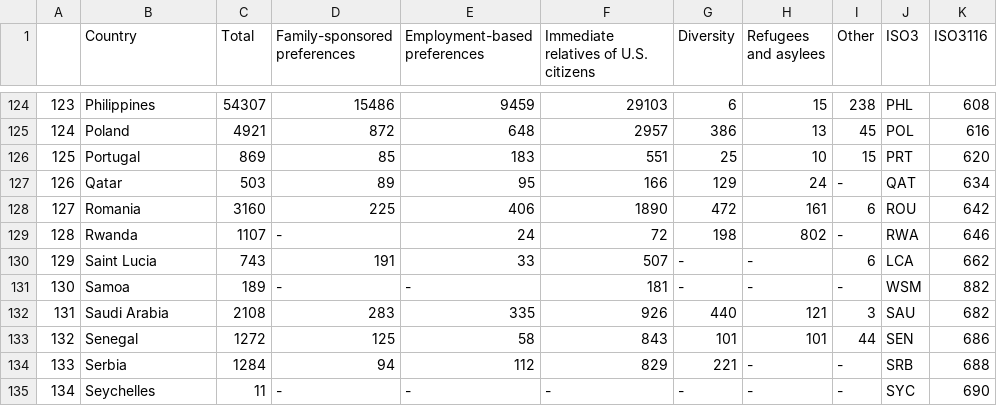
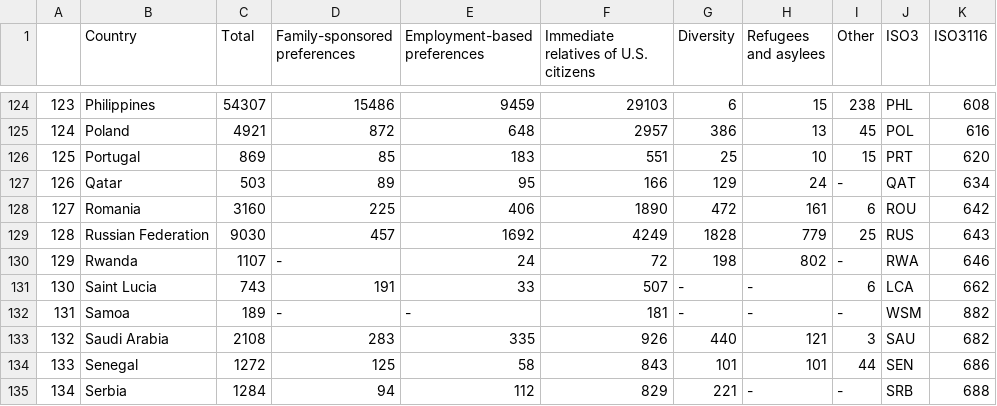
Before and after one commit to dharsh90/immigration-viz, a CSV file: data/prep/table_11.csv, drawn as a sheet; only a part is shown, gaps mark what is left out; the shorter side is filled out with more unchanged rows; addresses are those after the commit; the diff names each change by its address in the sheet, - before the commit and + after, or states it on an @@ line.

```diff
--- a/data/prep/table_11.csv
+++ b/data/prep/table_11.csv
+row 129: 128 | Russian Federation | 9030 | 457 | 1692 | 4249 | 1828 | 779 | 25 | RUS | 643
@@ column A renumbered from row 130 down @@
```
Also changed, not shown: data/prep/table_2.csv, data/prep/table_3.csv, 3 other files.
